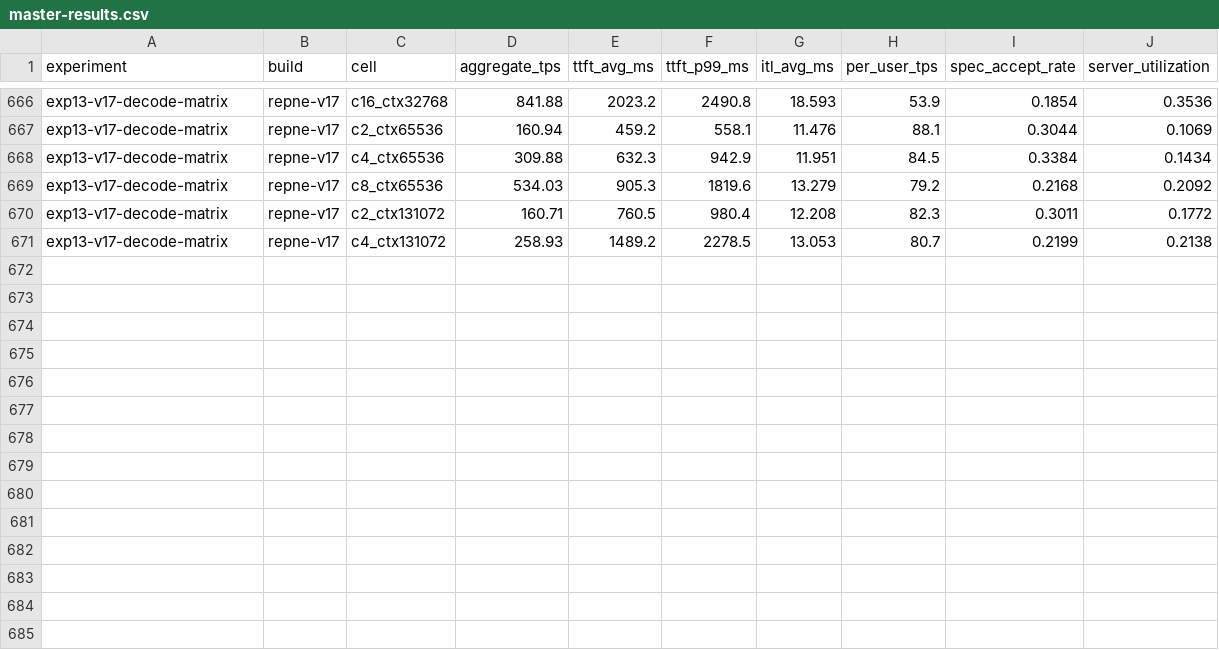
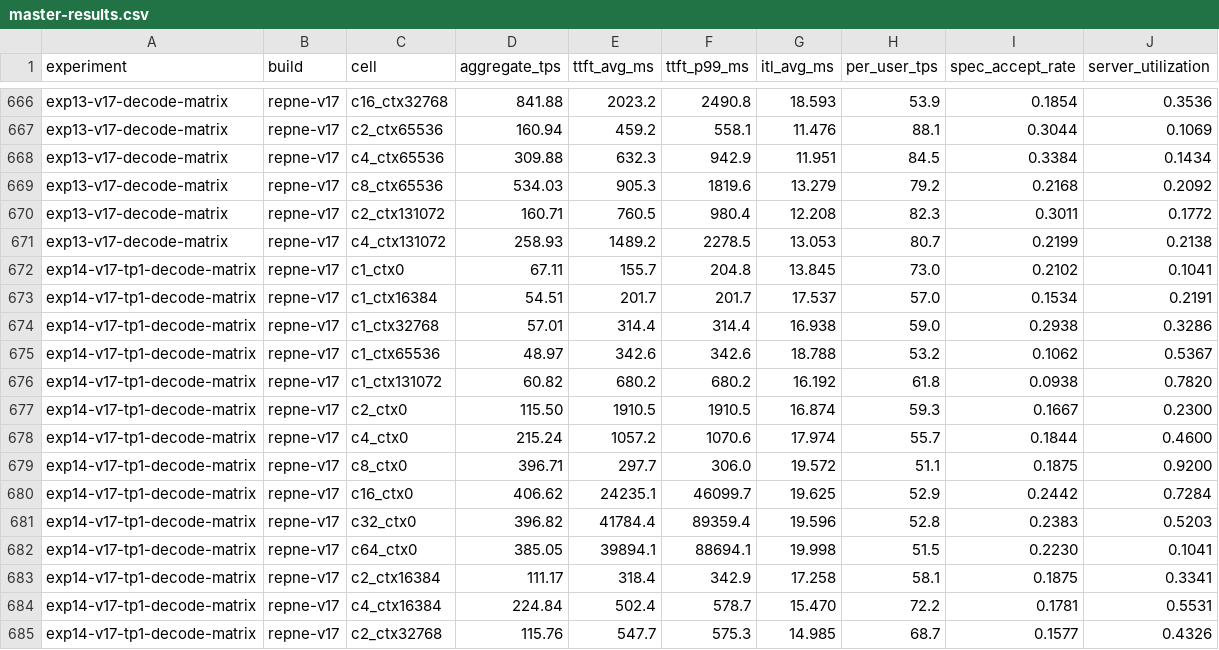
Before and after one commit to jcartu/qwen36-27b-blackwell-inference-study, a CSV file: master-results.csv, drawn as a sheet; only a part is shown, gaps mark what is left out; the diff names each change by its address in the sheet, - before the commit and + after, or states it on an @@ line.

Commit message:
Exp 14: Repne v17 TP=1 (single-GPU) decode/prefill matrix
Same v17 sweep as Exp 13 but tensor-parallel-size=1 on a single
RTX PRO 6000 Blackwell. Weights take 53.7 GiB on one card, leaving
14.5 GiB KV at mem-util 0.80 -> max-model-len capped to 131072,
KV budget 134606 tokens (6.3x smaller than TP=2).

Peak 407 tok/s @ c=16 x ctx=0 (vs 1,138 on TP=2, 2.8x gap).
26/41 cells KV-skipped; full 262k context does not fit single-card
at 0.80 mem. TP=2 wins on throughput and capacity.

- 14-v17-tp1-decode-matrix/README.md + results JSON + console output
- 14 rows appended to master-results.csv (exp14-v17-tp1-decode-matrix)
- experiment index row added to top README

```diff
--- a/master-results.csv
+++ b/master-results.csv
+row 672: exp14-v17-tp1-decode-matrix | repne-v17 | c1_ctx0 | 67.11 | 155.7 | 204.8 | 13.845 | 73.0 | 0.2102 | 0.1041
+row 673: exp14-v17-tp1-decode-matrix | repne-v17 | c1_ctx16384 | 54.51 | 201.7 | 201.7 | 17.537 | 57.0 | 0.1534 | 0.2191
+row 674: exp14-v17-tp1-decode-matrix | repne-v17 | c1_ctx32768 | 57.01 | 314.4 | 314.4 | 16.938 | 59.0 | 0.2938 | 0.3286
+row 675: exp14-v17-tp1-decode-matrix | repne-v17 | c1_ctx65536 | 48.97 | 342.6 | 342.6 | 18.788 | 53.2 | 0.1062 | 0.5367
+row 676: exp14-v17-tp1-decode-matrix | repne-v17 | c1_ctx131072 | 60.82 | 680.2 | 680.2 | 16.192 | 61.8 | 0.0938 | 0.7820
+row 677: exp14-v17-tp1-decode-matrix | repne-v17 | c2_ctx0 | 115.50 | 1910.5 | 1910.5 | 16.874 | 59.3 | 0.1667 | 0.2300
+row 678: exp14-v17-tp1-decode-matrix | repne-v17 | c4_ctx0 | 215.24 | 1057.2 | 1070.6 | 17.974 | 55.7 | 0.1844 | 0.4600
+row 679: exp14-v17-tp1-decode-matrix | repne-v17 | c8_ctx0 | 396.71 | 297.7 | 306.0 | 19.572 | 51.1 | 0.1875 | 0.9200
+row 680: exp14-v17-tp1-decode-matrix | repne-v17 | c16_ctx0 | 406.62 | 24235.1 | 46099.7 | 19.625 | 52.9 | 0.2442 | 0.7284
+row 681: exp14-v17-tp1-decode-matrix | repne-v17 | c32_ctx0 | 396.82 | 41784.4 | 89359.4 | 19.596 | 52.8 | 0.2383 | 0.5203
+row 682: exp14-v17-tp1-decode-matrix | repne-v17 | c64_ctx0 | 385.05 | 39894.1 | 88694.1 | 19.998 | 51.5 | 0.2230 | 0.1041
+row 683: exp14-v17-tp1-decode-matrix | repne-v17 | c2_ctx16384 | 111.17 | 318.4 | 342.9 | 17.258 | 58.1 | 0.1875 | 0.3341
+row 684: exp14-v17-tp1-decode-matrix | repne-v17 | c4_ctx16384 | 224.84 | 502.4 | 578.7 | 15.470 | 72.2 | 0.1781 | 0.5531
+row 685: exp14-v17-tp1-decode-matrix | repne-v17 | c2_ctx32768 | 115.76 | 547.7 | 575.3 | 14.985 | 68.7 | 0.1577 | 0.4326
```
Also changed, not shown: 4 other files.
